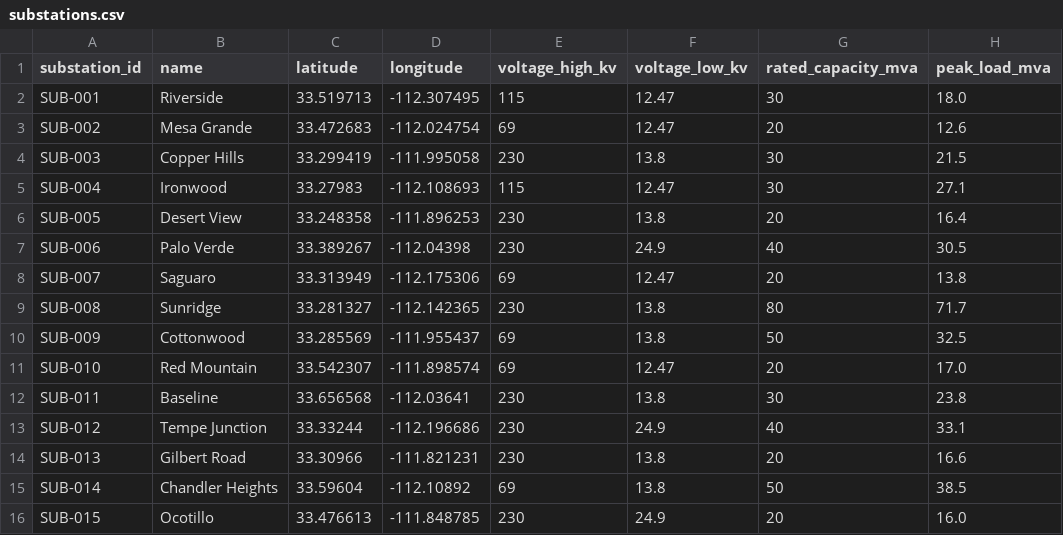
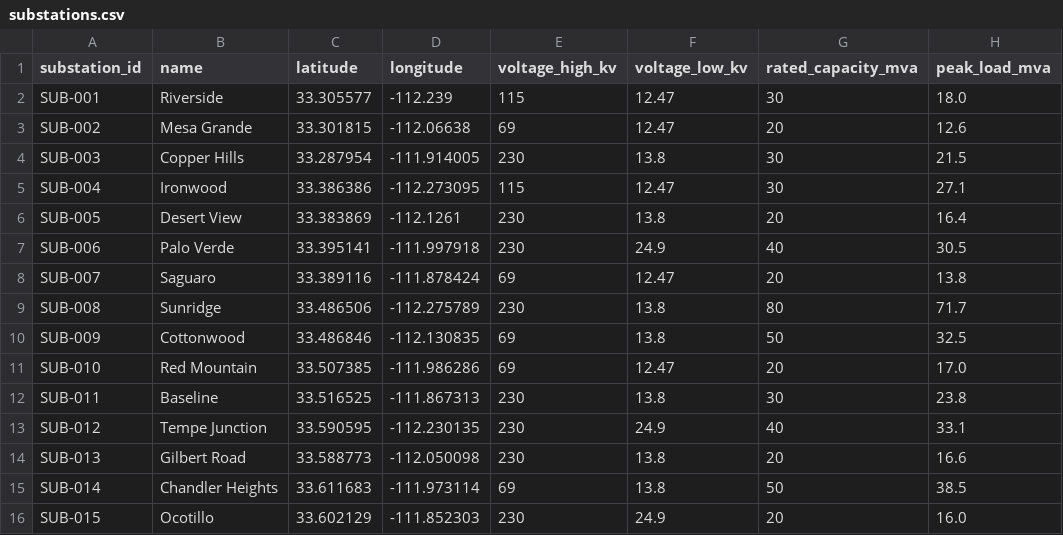
Before and after one commit to SGridworks/Dynamic-Network-Model, a CSV file: demo_data/substations.csv, drawn as a sheet; only a part is shown; the diff names each change by its address in the sheet, - before the commit and + after, or states it on an @@ line.

```diff
--- a/demo_data/substations.csv
+++ b/demo_data/substations.csv
-C2 (latitude): 33.519713
+C2 (latitude): 33.305577
-D2 (longitude): -112.307495
+D2 (longitude): -112.239
-C3 (latitude): 33.472683
+C3 (latitude): 33.301815
-D3 (longitude): -112.024754
+D3 (longitude): -112.06638
-C4 (latitude): 33.299419
+C4 (latitude): 33.287954
-D4 (longitude): -111.995058
+D4 (longitude): -111.914005
-C5 (latitude): 33.27983
+C5 (latitude): 33.386386
-D5 (longitude): -112.108693
+D5 (longitude): -112.273095
-C6 (latitude): 33.248358
+C6 (latitude): 33.383869
-D6 (longitude): -111.896253
+D6 (longitude): -112.1261
-C7 (latitude): 33.389267
+C7 (latitude): 33.395141
-D7 (longitude): -112.04398
+D7 (longitude): -111.997918
-C8 (latitude): 33.313949
+C8 (latitude): 33.389116
-D8 (longitude): -112.175306
+D8 (longitude): -111.878424
-C9 (latitude): 33.281327
+C9 (latitude): 33.486506
-D9 (longitude): -112.142365
+D9 (longitude): -112.275789
-C10 (latitude): 33.285569
+C10 (latitude): 33.486846
-D10 (longitude): -111.955437
+D10 (longitude): -112.130835
-C11 (latitude): 33.542307
+C11 (latitude): 33.507385
-D11 (longitude): -111.898574
+D11 (longitude): -111.986286
-C12 (latitude): 33.656568
+C12 (latitude): 33.516525
-D12 (longitude): -112.03641
+D12 (longitude): -111.867313
-C13 (latitude): 33.33244
+C13 (latitude): 33.590595
-D13 (longitude): -112.196686
+D13 (longitude): -112.230135
-C14 (latitude): 33.30966
+C14 (latitude): 33.588773
-D14 (longitude): -111.821231
+D14 (longitude): -112.050098
-C15 (latitude): 33.59604
+C15 (latitude): 33.611683
-D15 (longitude): -112.10892
+D15 (longitude): -111.973114
-C16 (latitude): 33.476613
+C16 (latitude): 33.602129
-D16 (longitude): -111.848785
+D16 (longitude): -111.852303
```
Also changed, not shown: demo_data/ev_charging_profiles.csv, demo_data/feeders.csv, 12 other files.
